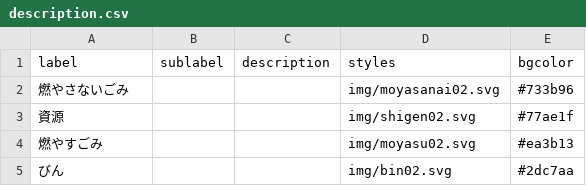
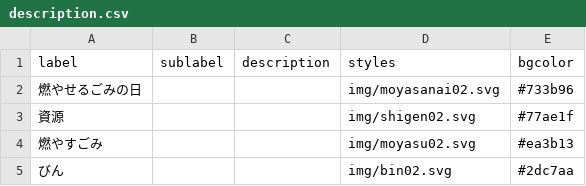
Before and after one commit to izunokuni-hai/izunokuni.5374, a CSV file: data/description.csv, drawn as a sheet.

Commit message:
Update description.csv

```diff
--- a/data/description.csv
+++ b/data/description.csv
@@ -1,3 +1,3 @@
 label,sublabel,description,styles,bgcolor
-燃やさないごみ,,,img/moyasanai02.svg,#733b96
+燃やせるごみの日,,,img/moyasanai02.svg,#733b96
 資源,,,img/shigen02.svg,#77ae1f
```
